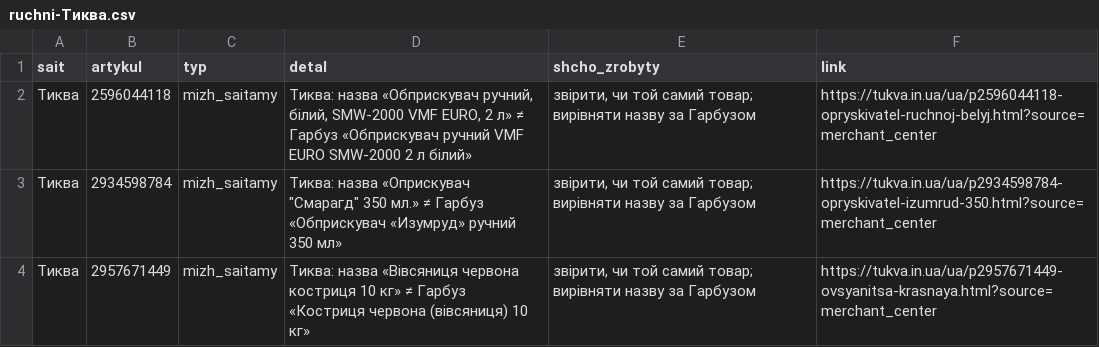
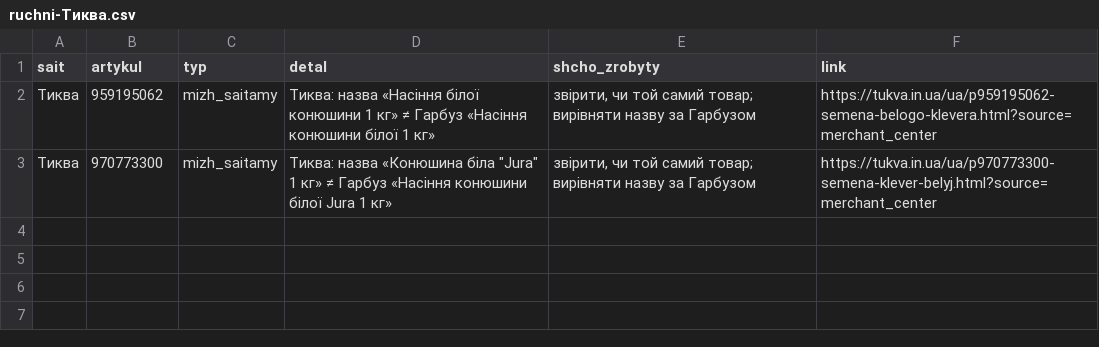
Before and after one commit to enagrosvit-beep/pub, a CSV file: audyt-1680/ruchni-Тиква.csv, drawn as a sheet.

```diff
--- a/audyt-1680/ruchni-Тиква.csv
+++ b/audyt-1680/ruchni-Тиква.csv
@@ -1,4 +1,3 @@
 sait;artykul;typ;detal;shcho_zrobyty;link
-Тиква;2596044118;mizh_saitamy;Тиква: назва «Обприскувач ручний, білий, SMW-2000 VMF EURO, 2 л» ≠ Гарбуз «Обприскувач ручний VMF EURO SMW-2000 2 л білий»;"звірити, чи той самий товар; вирівняти назву за Гарбузом";https://tukva.in.ua/ua/p2596044118-opryskivatel-ruchnoj-belyj.html?source=merchant_center
-Тиква;2934598784;mizh_saitamy;"Тиква: назва «Оприскувач ""Смарагд"" 350 мл.» ≠ Гарбуз «Обприскувач «Изумруд» ручний 350 мл»";"звірити, чи той самий товар; вирівняти назву за Гарбузом";https://tukva.in.ua/ua/p2934598784-opryskivatel-izumrud-350.html?source=merchant_center
-Тиква;2957671449;mizh_saitamy;Тиква: назва «Вівсяниця червона костриця 10 кг» ≠ Гарбуз «Костриця червона (вівсяниця) 10 кг»;"звірити, чи той самий товар; вирівняти назву за Гарбузом";https://tukva.in.ua/ua/p2957671449-ovsyanitsa-krasnaya.html?source=merchant_center
+Тиква;959195062;mizh_saitamy;Тиква: назва «Насіння білої конюшини 1 кг» ≠ Гарбуз «Насіння конюшини білої 1 кг»;"звірити, чи той самий товар; вирівняти назву за Гарбузом";https://tukva.in.ua/ua/p959195062-semena-belogo-klevera.html?source=merchant_center
+Тиква;970773300;mizh_saitamy;"Тиква: назва «Конюшина біла ""Jura"" 1 кг» ≠ Гарбуз «Насіння конюшини білої Jura 1 кг»";"звірити, чи той самий товар; вирівняти назву за Гарбузом";https://tukva.in.ua/ua/p970773300-semena-klever-belyj.html?source=merchant_center
```
Also changed, not shown: audyt-1680/dofid-Едім.tsv, 2 other files.
